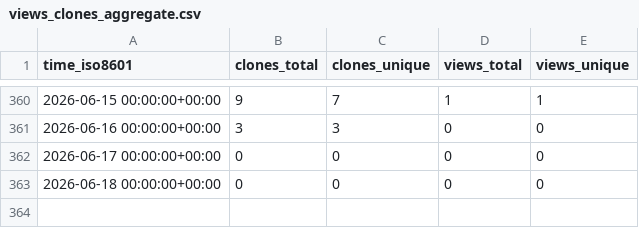
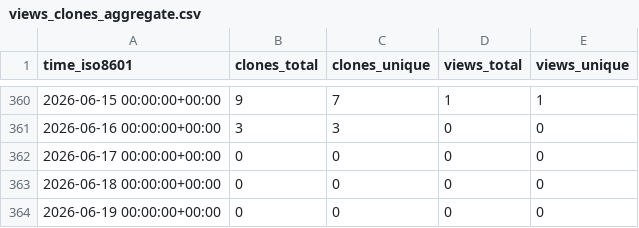
Before and after one commit to brian-team/repo-stats, a CSV file: brian-team/brian2modelfitting/ghrs-data/views_clones_aggregate.csv, drawn as a sheet; only a part is shown, gaps mark what is left out.

```diff
--- a/brian-team/brian2modelfitting/ghrs-data/views_clones_aggregate.csv
+++ b/brian-team/brian2modelfitting/ghrs-data/views_clones_aggregate.csv
@@ -363 +363,2 @@ time_iso8601,clones_total,clones_unique,views_total,views_unique
 2026-06-18 00:00:00+00:00,0,0,0,0
+2026-06-19 00:00:00+00:00,0,0,0,0
```
Also changed, not shown: 1 other file.
